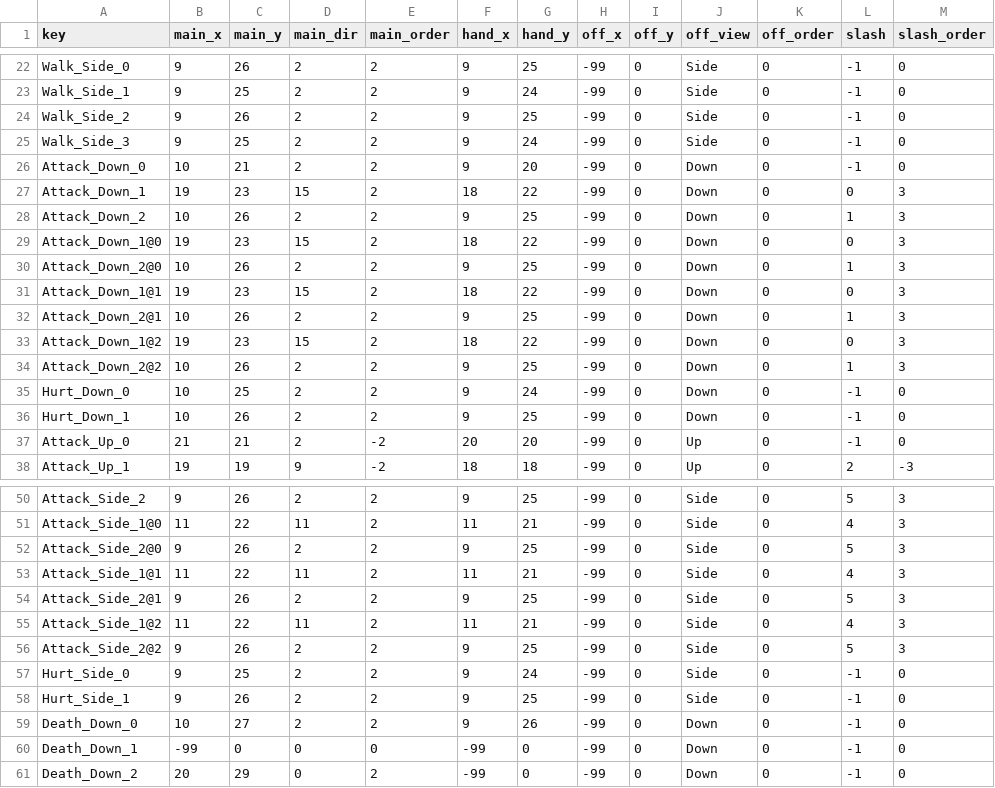
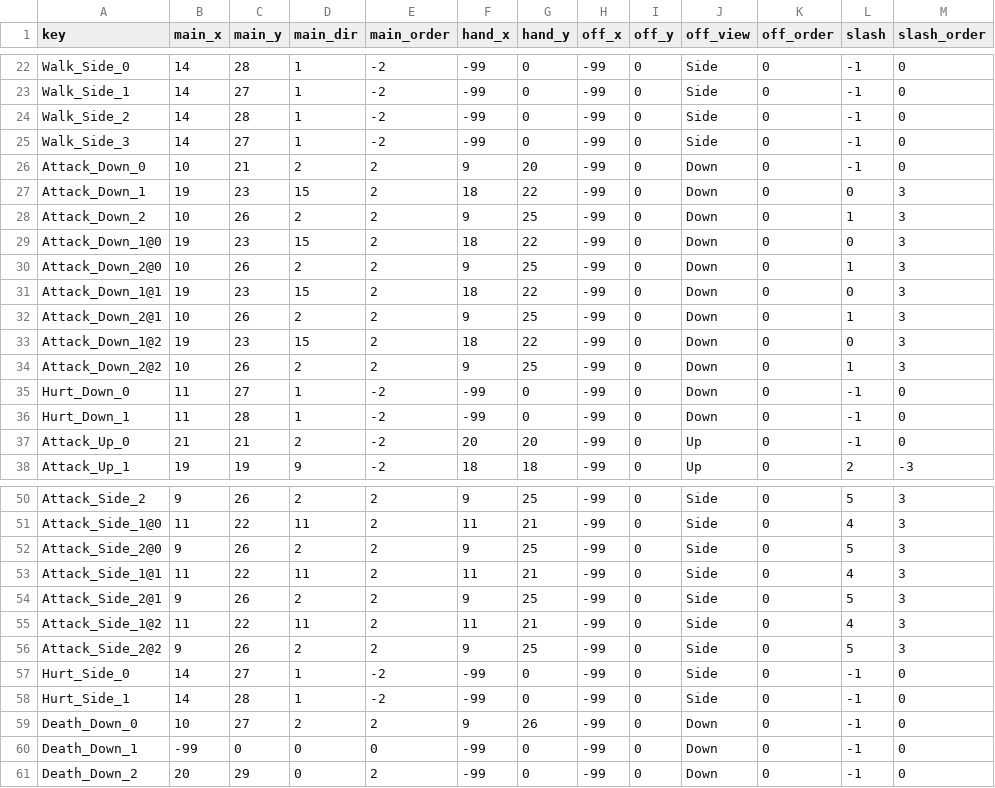
Before and after one commit to PhamHoangPhucDev/MyGame, a CSV file: Docs/ReferenceRebuild/R2/R2C_OriginalHero/unity_export_selene/Selene_Anchors.csv, drawn as a sheet; only a part is shown, gaps mark what is left out; the diff covers the shown part only; the diff names each change by its address in the sheet, - before the commit and + after, or states it on an @@ line.

```diff
--- a/Docs/ReferenceRebuild/R2/R2C_OriginalHero/unity_export_selene/Selene_Anchors.csv
+++ b/Docs/ReferenceRebuild/R2/R2C_OriginalHero/unity_export_selene/Selene_Anchors.csv
-B22:B25 (main_x): 9
+B22:B25 (main_x): 14
-C22 (main_y): 26
+C22 (main_y): 28
-D22:D25 (main_dir): 2
+D22:D25 (main_dir): 1
-E22:E25 (main_order): 2
+E22:E25 (main_order): -2
-F22:F25 (hand_x): 9
+F22:F25 (hand_x): -99
-G22 (hand_y): 25
+G22 (hand_y): 0
-C23 (main_y): 25
+C23 (main_y): 27
-G23 (hand_y): 24
+G23 (hand_y): 0
-C24 (main_y): 26
+C24 (main_y): 28
-G24 (hand_y): 25
+G24 (hand_y): 0
-C25 (main_y): 25
+C25 (main_y): 27
-G25 (hand_y): 24
+G25 (hand_y): 0
-B35:B36 (main_x): 10
+B35:B36 (main_x): 11
-C35 (main_y): 25
+C35 (main_y): 27
-D35:D36 (main_dir): 2
+D35:D36 (main_dir): 1
-E35:E36 (main_order): 2
+E35:E36 (main_order): -2
-F35:F36 (hand_x): 9
+F35:F36 (hand_x): -99
-G35 (hand_y): 24
+G35 (hand_y): 0
-C36 (main_y): 26
+C36 (main_y): 28
-G36 (hand_y): 25
+G36 (hand_y): 0
-B57:B58 (main_x): 9
+B57:B58 (main_x): 14
-C57 (main_y): 25
+C57 (main_y): 27
-D57:D58 (main_dir): 2
+D57:D58 (main_dir): 1
-E57:E58 (main_order): 2
+E57:E58 (main_order): -2
-F57:F58 (hand_x): 9
+F57:F58 (hand_x): -99
-G57 (hand_y): 24
+G57 (hand_y): 0
-C58 (main_y): 26
+C58 (main_y): 28
-G58 (hand_y): 25
+G58 (hand_y): 0
```
Also changed, not shown: 122 edited cells elsewhere in this file, Docs/ReferenceRebuild/R2/R2C_OriginalHero/unity_export/Aren_Anchors.csv, Docs/ReferenceRebuild/R2/R2C_OriginalHero/unity_export_brom/Brom_Anchors.csv, 6 other files.
